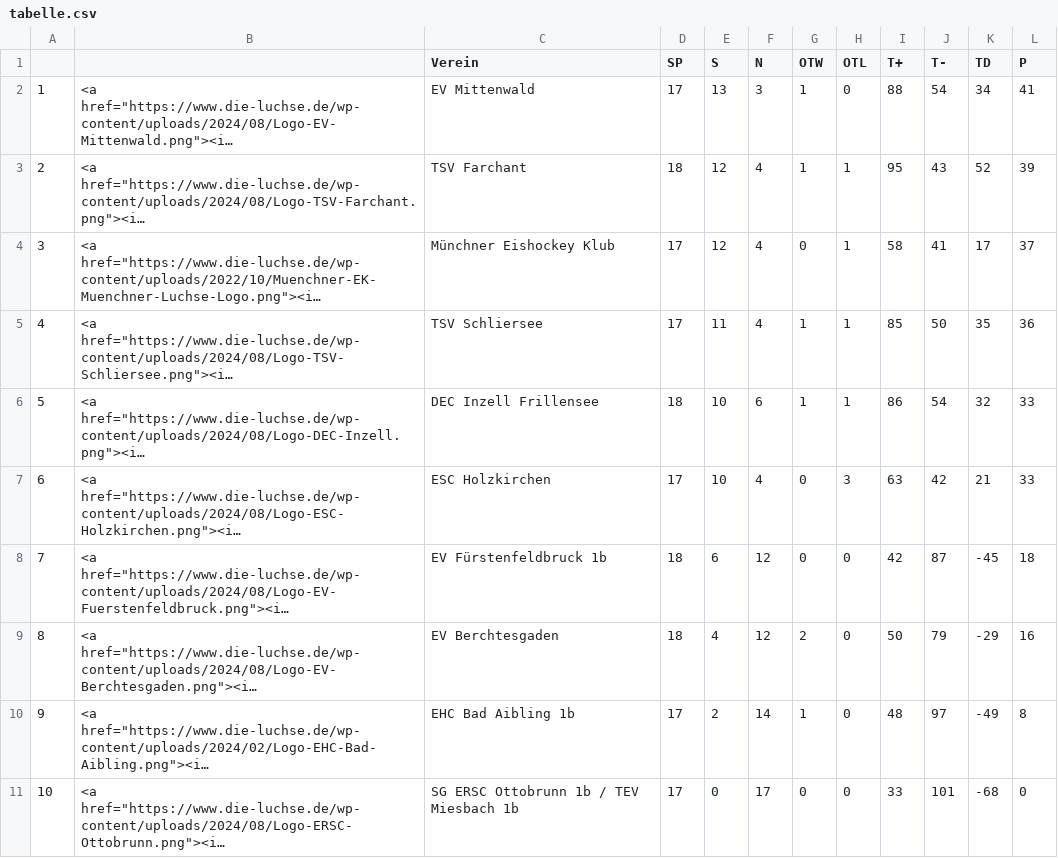
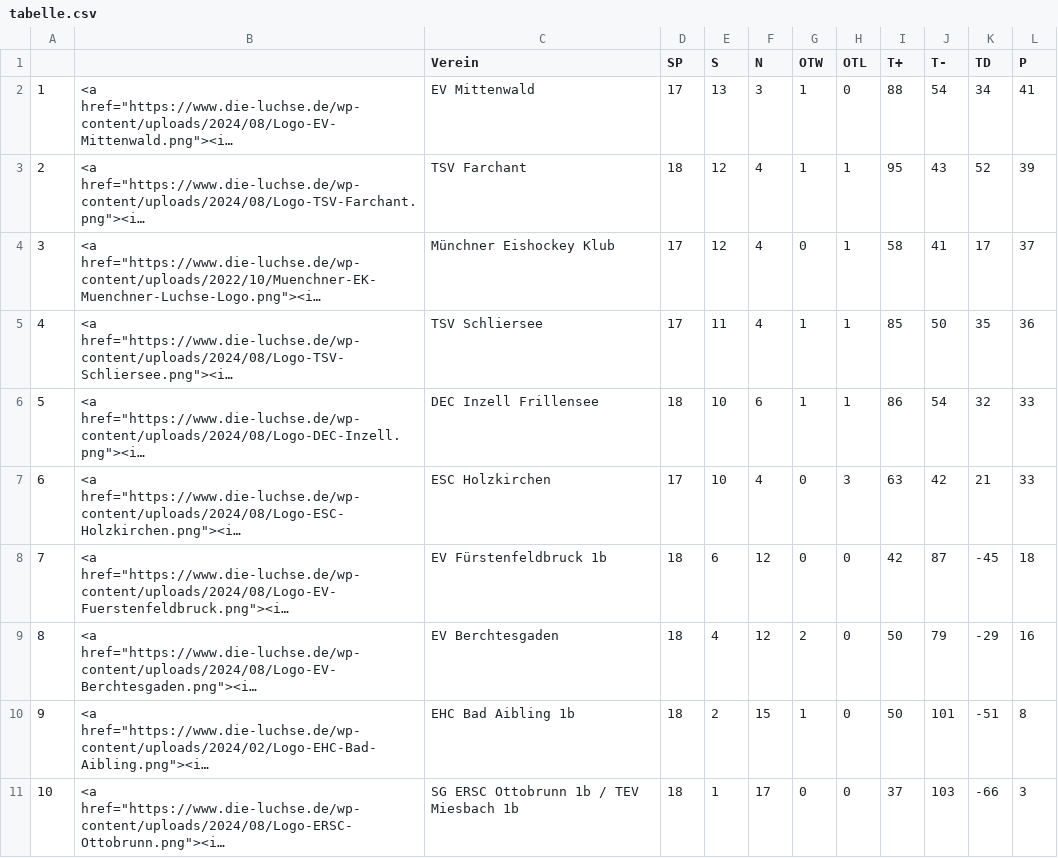
Before and after one commit to lpkiemes/mek-autotabelle, a CSV file: tabelle.csv, drawn as a sheet; long unchanged cells end in …; the diff names each change by its address in the sheet, - before the commit and + after, or states it on an @@ line.

```diff
--- a/tabelle.csv
+++ b/tabelle.csv
-D10:D11 (SP): 17
+D10:D11 (SP): 18
-F10 (N): 14
+F10 (N): 15
-I10 (T+): 48
+I10 (T+): 50
-J10 (T-): 97
+J10 (T-): 101
-K10 (TD): -49
+K10 (TD): -51
-E11 (S): 0
+E11 (S): 1
-I11 (T+): 33
+I11 (T+): 37
-J11 (T-): 101
+J11 (T-): 103
-K11 (TD): -68
+K11 (TD): -66
-L11 (P): 0
+L11 (P): 3
```
